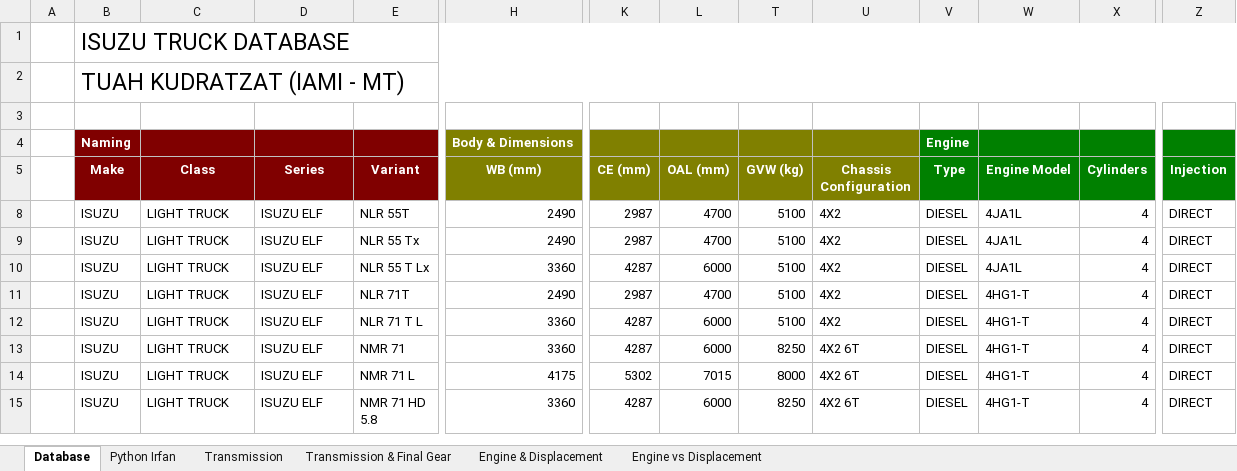
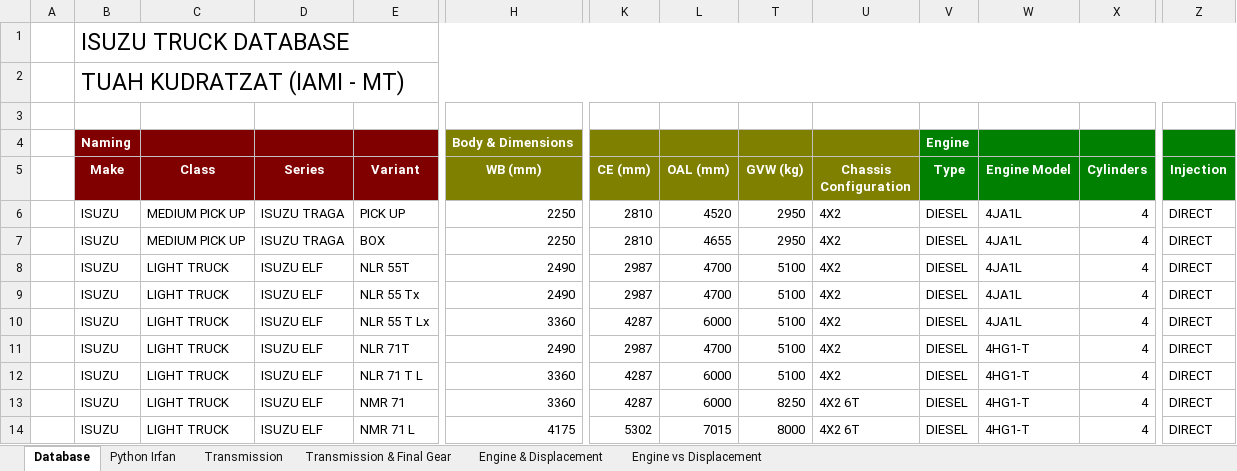
Before and after one commit to irfanbstr/Truck_Insight, an Excel workbook: ISUZU TRUCK DATABASE - TKZ.xlsx, sheet Database, drawn as a sheet; only a part is shown, gaps mark what is left out; the shorter side is filled out with more unchanged rows; values as stored, in another font and other column widths than the file's, no borders; rows hold the shown columns only; the diff covers the shown part only; the diff names each change by its address in the sheet, - before the commit and + after, or states it on an @@ line.

```diff
--- a/ISUZU TRUCK DATABASE - TKZ.xlsx (sheet Database)
+++ b/ISUZU TRUCK DATABASE - TKZ.xlsx (sheet Database)
@@ row 6 unhidden:  | ISUZU | MEDIUM PICK UP | ISUZU TRAGA | PICK UP | 2250 | 2810 | 4520 | 2950 | 4X2 | DIESEL | 4JA1L | 4 | DIRECT @@
@@ row 7 unhidden:  | ISUZU | MEDIUM PICK UP | ISUZU TRAGA | BOX | 2250 | 2810 | 4655 | 2950 | 4X2 | DIESEL | 4JA1L | 4 | DIRECT @@
```
Also changed, not shown: 37 hidden or unhidden rows elsewhere in this sheet, sheet Python Irfan, charts or pictures.
